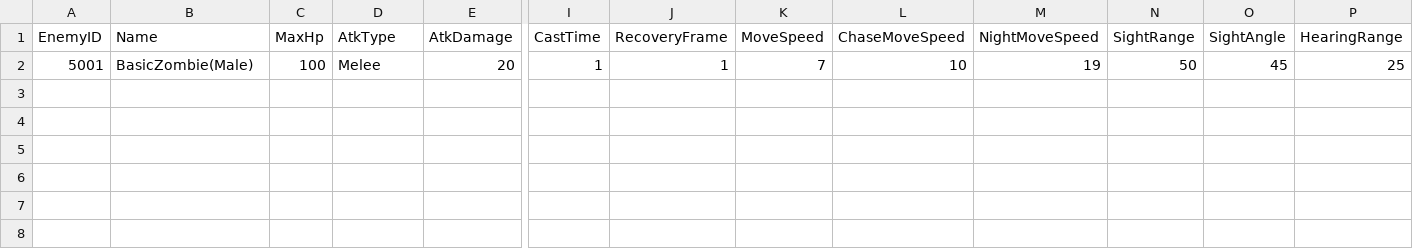
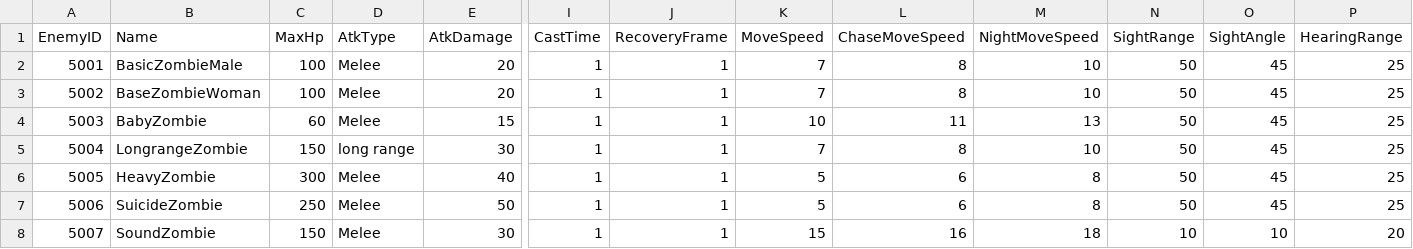
Before and after one commit to LingteaLuv/Project_Combined, a CSV file: Assets/CSVFile/Parameter_Enemy.csv, drawn as a sheet; only a part is shown, gaps mark what is left out; rows hold the shown columns only; the diff names each change by its address in the sheet, - before the commit and + after, or states it on an @@ line.

```diff
--- a/Assets/CSVFile/Parameter_Enemy.csv
+++ b/Assets/CSVFile/Parameter_Enemy.csv
-B2 (Name): BasicZombie(Male)
+B2 (Name): BasicZombieMale
-L2 (ChaseMoveSpeed): 10
+L2 (ChaseMoveSpeed): 8
-M2 (NightMoveSpeed): 19
+M2 (NightMoveSpeed): 10
+row 3: 5002 | BaseZombieWoman | 100 | Melee | 20 | 1 | 1 | 7 | 8 | 10 | 50 | 45 | 25
+row 4: 5003 | BabyZombie | 60 | Melee | 15 | 1 | 1 | 10 | 11 | 13 | 50 | 45 | 25
+row 5: 5004 | LongrangeZombie | 150 | long range | 30 | 1 | 1 | 7 | 8 | 10 | 50 | 45 | 25
+row 6: 5005 | HeavyZombie | 300 | Melee | 40 | 1 | 1 | 5 | 6 | 8 | 50 | 45 | 25
+row 7: 5006 | SuicideZombie | 250 | Melee | 50 | 1 | 1 | 5 | 6 | 8 | 50 | 45 | 25
+row 8: 5007 | SoundZombie | 150 | Melee | 30 | 1 | 1 | 15 | 16 | 18 | 10 | 10 | 20
```
Also changed, not shown: Assets/CSVFile/Item/Item_Melee.csv, 15 other files.
